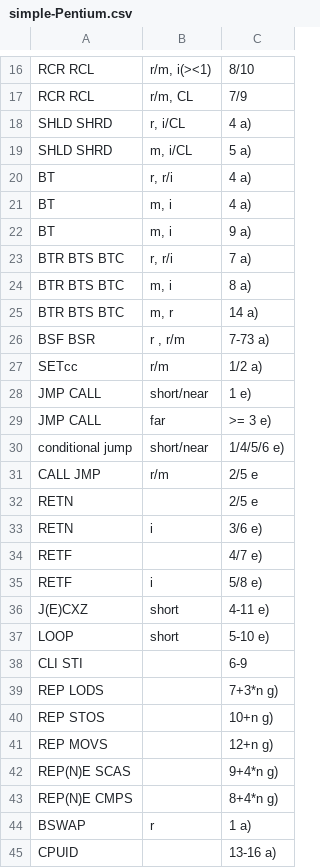
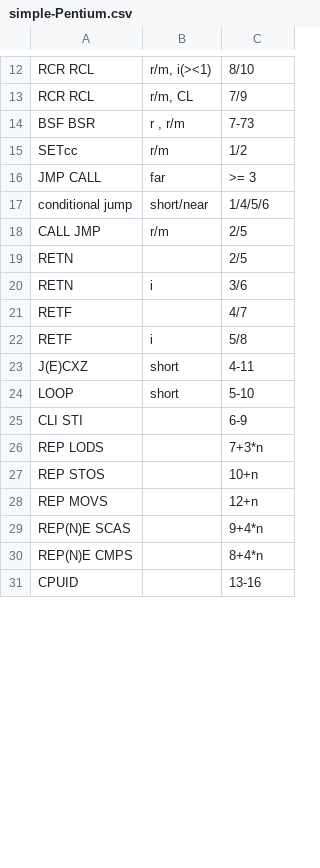
Before and after one commit to e12005490/valgrind_timing, a CSV file: variable_time_instructions/filtered/simple-Pentium.csv, drawn as a sheet; only a part is shown, gaps mark what is left out; the diff covers the shown part only.

```diff
--- a/variable_time_instructions/filtered/simple-Pentium.csv
+++ b/variable_time_instructions/filtered/simple-Pentium.csv
@@ -17,29 +13,19 @@ RCR RCL;r/m, i(><1);8/10
 RCR RCL;r/m, CL;7/9
-SHLD SHRD;r, i/CL;4 a)
-SHLD SHRD;m, i/CL;5 a)
-BT;r, r/i;4 a)
-BT;m, i;4 a)
-BT;m, i;9 a)
-BTR BTS BTC;r, r/i;7 a)
-BTR BTS BTC;m, i;8 a)
-BTR BTS BTC;m, r;14 a)
-BSF BSR;r , r/m;7-73 a)
-SETcc;r/m;1/2 a)
-JMP CALL;short/near;1 e)
-JMP CALL;far;>= 3 e)
-conditional jump;short/near;1/4/5/6 e)
-CALL JMP;r/m;2/5 e
-RETN;;2/5 e
-RETN;i;3/6 e)
-RETF;;4/7 e)
-RETF;i;5/8 e)
-J(E)CXZ;short;4-11 e)
-LOOP;short;5-10 e)
+BSF BSR;r , r/m;7-73
+SETcc;r/m;1/2
+JMP CALL;far;>= 3
+conditional jump;short/near;1/4/5/6
+CALL JMP;r/m;2/5
+RETN;;2/5
+RETN;i;3/6
+RETF;;4/7
+RETF;i;5/8
+J(E)CXZ;short;4-11
+LOOP;short;5-10
 CLI STI;;6-9
-REP LODS;;7+3*n g)
-REP STOS;;10+n g)
-REP MOVS;;12+n g)
-REP(N)E SCAS;;9+4*n g)
-REP(N)E CMPS;;8+4*n g)
-BSWAP;r;1 a)
-CPUID;;13-16 a)
+REP LODS;;7+3*n
+REP STOS;;10+n
+REP MOVS;;12+n
+REP(N)E SCAS;;9+4*n
+REP(N)E CMPS;;8+4*n
+CPUID;;13-16
```
Also changed, not shown: 7 removed rows and 11 edited cells elsewhere in this file, variable_time_instructions/filtered/clear-Wolfdale.csv, variable_time_instructions/filtered/strong-Wolfdale.csv, 19 other files.
